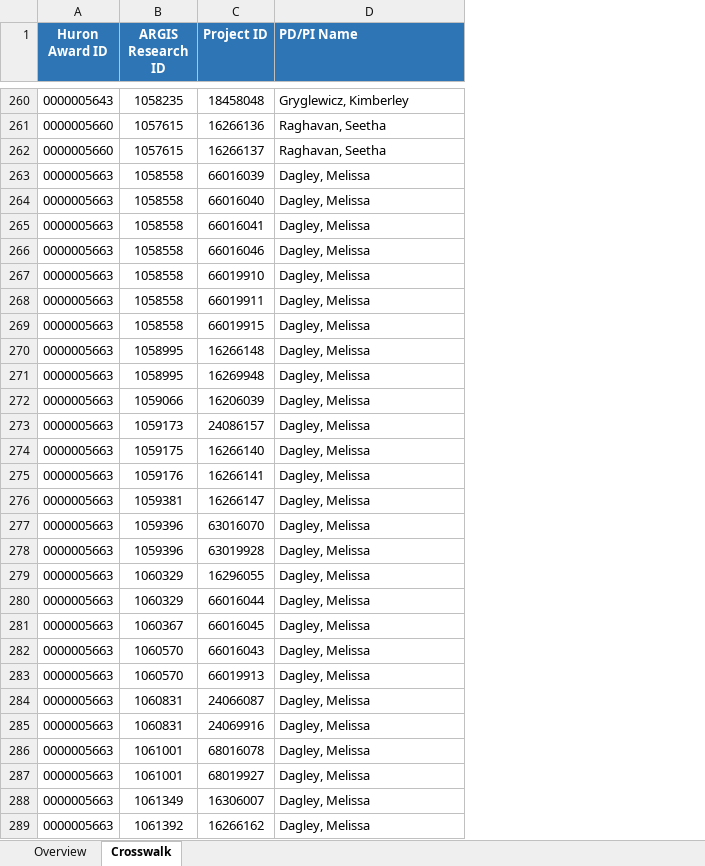
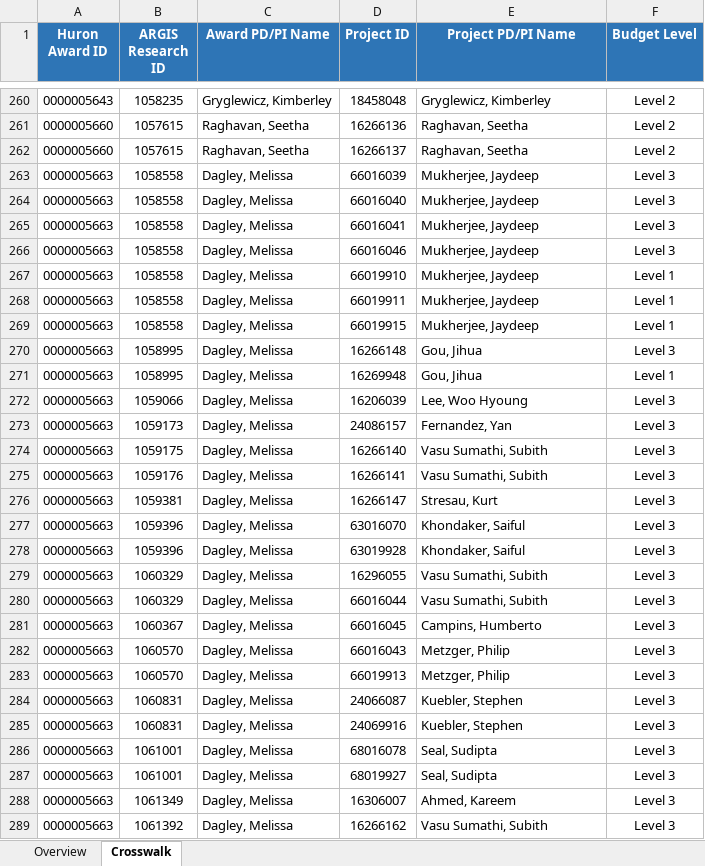
Before and after one commit to ORC-RIS/wahoo-website, an Excel workbook: files/ARGIS to Huron Grants Crosswalk.xlsx, sheet Crosswalk, drawn as a sheet; only a part is shown, gaps mark what is left out; values as stored, in another font and other column widths than the file's, no borders; addresses are those after the commit; the diff covers the shown part only; the diff names each change by its address in the sheet, - before the commit and + after, or states it on an @@ line.

Commit message:
Updated crosswalk excel file
Signed-off-by: Raghu Nandan Avula <raghu.avula@ucf.edu>

```diff
--- a/files/ARGIS to Huron Grants Crosswalk.xlsx (sheet Crosswalk)
+++ b/files/ARGIS to Huron Grants Crosswalk.xlsx (sheet Crosswalk)
+column C (Award PD/PI Name), rows 260-289: Gryglewicz, Kimberley | Raghavan, Seetha | Raghavan, Seetha | Dagley, Melissa | Dagley, Melissa | Dagley, Melissa | Dagley, Melissa | Dagley, Melissa | Dagley, Melissa | Dagley, Melissa | Dagley, Melissa | Dagley, Melissa | Dagley, Melissa | Dagley, Melissa | Dagley, Melissa | Dagley, Melissa | Dagley, Melissa | Dagley, Melissa | Dagley, Melissa | Dagley, Melissa | Dagley, Melissa | Dagley, Melissa | Dagley, Melissa | Dagley, Melissa | Dagley, Melissa | Dagley, Melissa | Dagley, Melissa | Dagley, Melissa | Dagley, Melissa | Dagley, Melissa
+column F (Budget Level), rows 260-289: Level 2 | Level 2 | Level 2 | Level 3 | Level 3 | Level 3 | Level 3 | Level 1 | Level 1 | Level 1 | Level 3 | Level 1 | Level 3 | Level 3 | Level 3 | Level 3 | Level 3 | Level 3 | Level 3 | Level 3 | Level 3 | Level 3 | Level 3 | Level 3 | Level 3 | Level 3 | Level 3 | Level 3 | Level 3 | Level 3
-E1: PD/PI Name
+E1: Project PD/PI Name
-E1 alignment: left
+E1 alignment: center
-E263:E269 (Project PD/PI Name): Dagley, Melissa
+E263:E269 (Project PD/PI Name): Mukherjee, Jaydeep
-E270:E271 (Project PD/PI Name): Dagley, Melissa
+E270:E271 (Project PD/PI Name): Gou, Jihua
-E272 (Project PD/PI Name): Dagley, Melissa
+E272 (Project PD/PI Name): Lee, Woo Hyoung
-E273 (Project PD/PI Name): Dagley, Melissa
+E273 (Project PD/PI Name): Fernandez, Yan
-E274:E275 (Project PD/PI Name): Dagley, Melissa
+E274:E275 (Project PD/PI Name): Vasu Sumathi, Subith
-E276 (Project PD/PI Name): Dagley, Melissa
+E276 (Project PD/PI Name): Stresau, Kurt
-E277:E278 (Project PD/PI Name): Dagley, Melissa
+E277:E278 (Project PD/PI Name): Khondaker, Saiful
-E279:E280 (Project PD/PI Name): Dagley, Melissa
+E279:E280 (Project PD/PI Name): Vasu Sumathi, Subith
-E281 (Project PD/PI Name): Dagley, Melissa
+E281 (Project PD/PI Name): Campins, Humberto
-E282:E283 (Project PD/PI Name): Dagley, Melissa
+E282:E283 (Project PD/PI Name): Metzger, Philip
-E284:E285 (Project PD/PI Name): Dagley, Melissa
+E284:E285 (Project PD/PI Name): Kuebler, Stephen
-E286:E287 (Project PD/PI Name): Dagley, Melissa
+E286:E287 (Project PD/PI Name): Seal, Sudipta
-E288 (Project PD/PI Name): Dagley, Melissa
+E288 (Project PD/PI Name): Ahmed, Kareem
-E289 (Project PD/PI Name): Dagley, Melissa
+E289 (Project PD/PI Name): Vasu Sumathi, Subith
```
Also changed, not shown: 422 edited cells elsewhere in this sheet.
